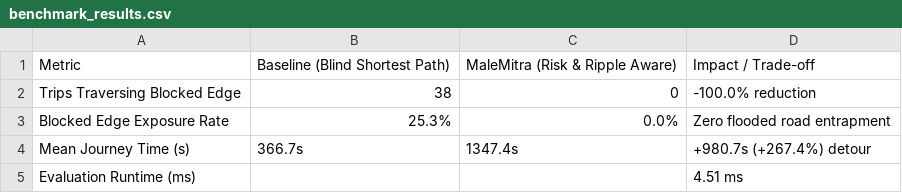
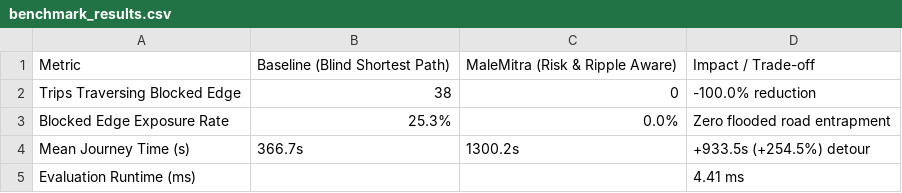
Before and after one commit to sakshit-allumolu/MaleMitra, a CSV file: backend/app/data/benchmark_results.csv, drawn as a sheet.

```diff
--- a/backend/app/data/benchmark_results.csv
+++ b/backend/app/data/benchmark_results.csv
@@ -3,3 +3,3 @@ Trips Traversing Blocked Edge,38,0,-100.0% reduction
 Blocked Edge Exposure Rate,25.3%,0.0%,Zero flooded road entrapment
-Mean Journey Time (s),366.7s,1347.4s,+980.7s (+267.4%) detour
-Evaluation Runtime (ms),,,4.51 ms
+Mean Journey Time (s),366.7s,1300.2s,+933.5s (+254.5%) detour
+Evaluation Runtime (ms),,,4.41 ms
```
Also changed, not shown: 8 other files.
